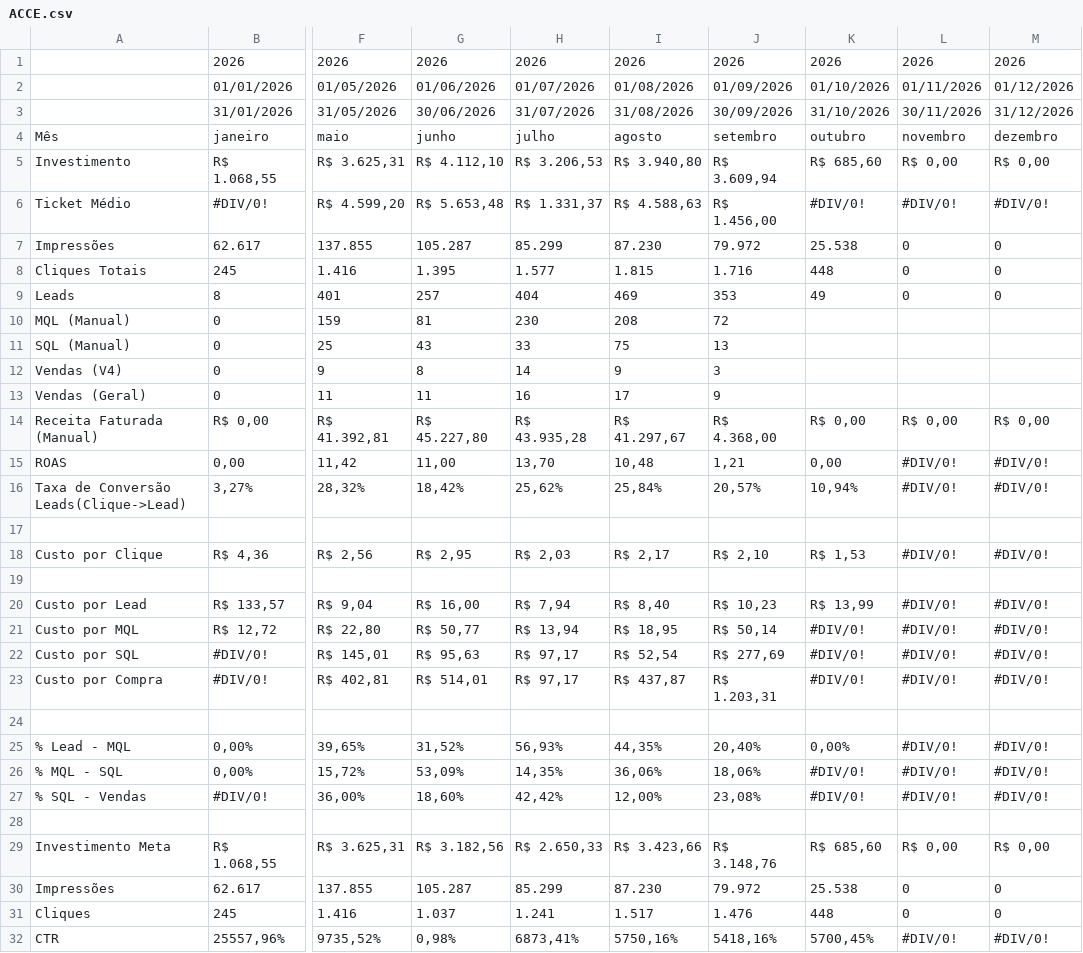
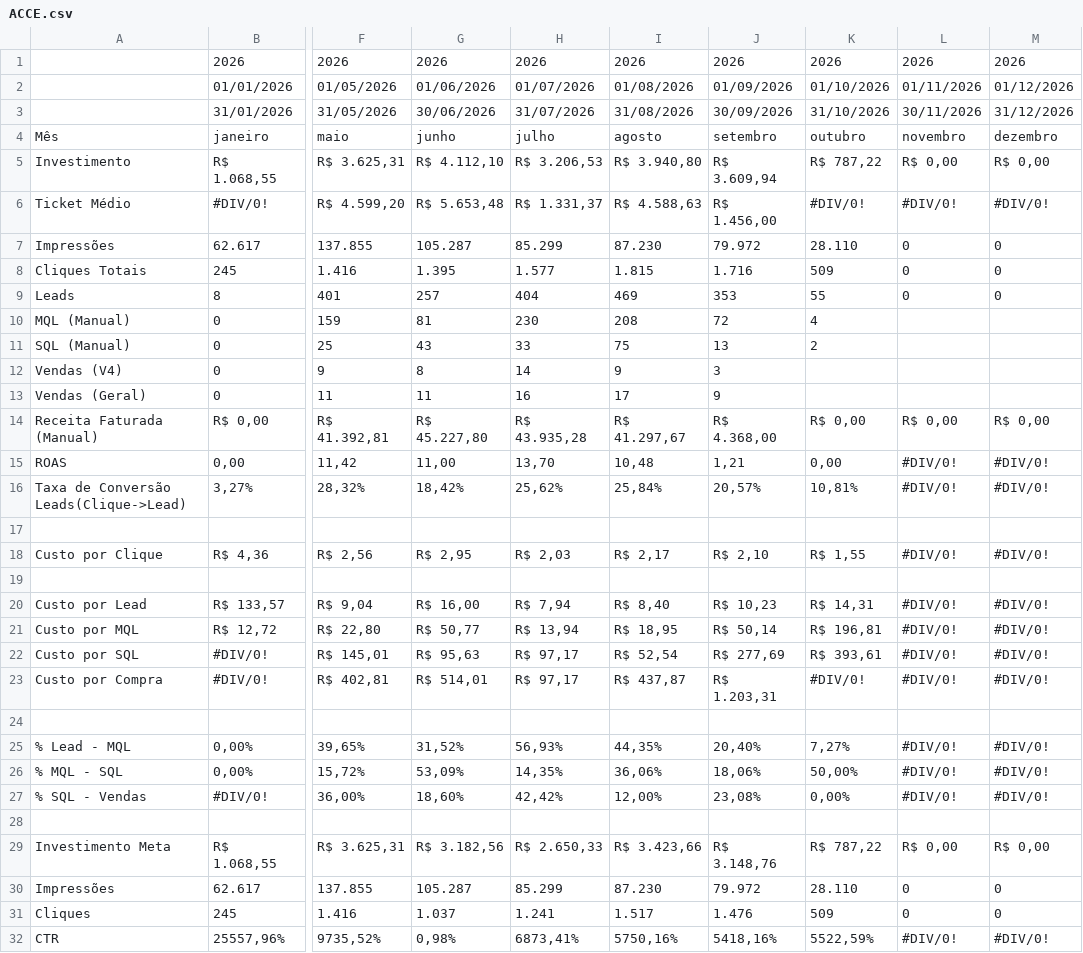
Before and after one commit to juliacostamktdigital-eng/Lps, a CSV file: painel/data/pace/ACCE.csv, drawn as a sheet; only a part is shown, gaps mark what is left out; the diff covers the shown part only; the diff names each change by its address in the sheet, - before the commit and + after, or states it on an @@ line.

```diff
--- a/painel/data/pace/ACCE.csv
+++ b/painel/data/pace/ACCE.csv
-K5: R$ 685,60
+K5: R$ 787,22
-K7: 25.538
+K7: 28.110
-K8: 448
+K8: 509
-K9: 49
+K9: 55
-K10: (empty)
+K10: 4
-K11: (empty)
+K11: 2
-K16: 10,94%
+K16: 10,81%
-K18: R$ 1,53
+K18: R$ 1,55
-K20: R$ 13,99
+K20: R$ 14,31
-K21: #DIV/0!
+K21: R$ 196,81
-K22: #DIV/0!
+K22: R$ 393,61
-K25: 0,00%
+K25: 7,27%
-K26: #DIV/0!
+K26: 50,00%
-K27: #DIV/0!
+K27: 0,00%
-K29: R$ 685,60
+K29: R$ 787,22
-K30: 25.538
+K30: 28.110
-K31: 448
+K31: 509
-K32: 5700,45%
+K32: 5522,59%
```
Also changed, not shown: 4 edited cells elsewhere in this file, painel/data/com/FARE1.csv, 2 other files.
